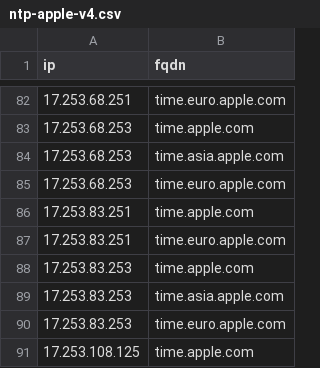
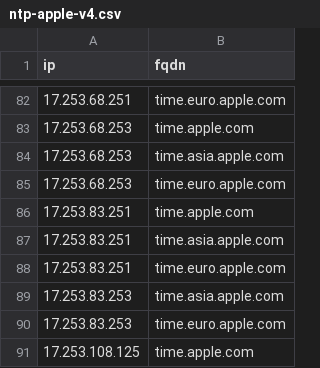
Before and after one commit to k0jir0900/nexus, a CSV file: ntp-finder/providers/ntp-apple-v4.csv, drawn as a sheet; only a part is shown, gaps mark what is left out.

```diff
--- a/ntp-finder/providers/ntp-apple-v4.csv
+++ b/ntp-finder/providers/ntp-apple-v4.csv
@@ -86,4 +86,4 @@ ip,fqdn
 17.253.83.251,time.apple.com
+17.253.83.251,time.asia.apple.com
 17.253.83.251,time.euro.apple.com
-17.253.83.253,time.apple.com
 17.253.83.253,time.asia.apple.com
```
Also changed, not shown: ntp-finder/ntp-all-v4.csv, 12 other files.
